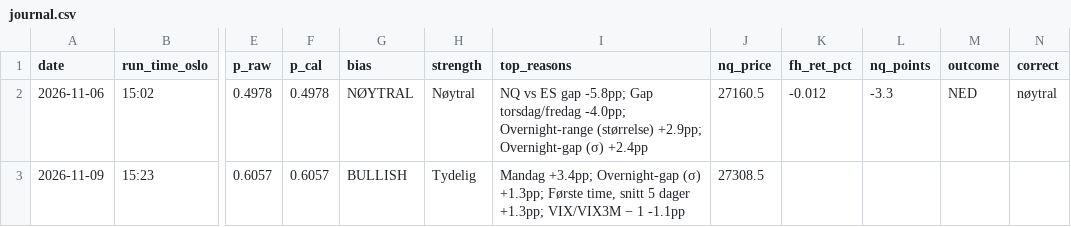
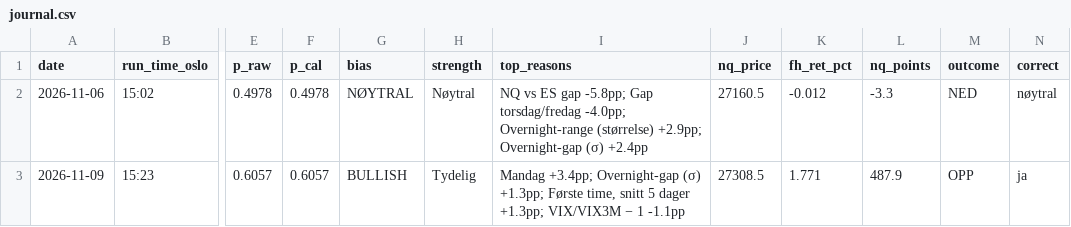
Before and after one commit to 21Matso/nq-bias, a CSV file: data/journal.csv, drawn as a sheet; only a part is shown, gaps mark what is left out; the diff names each change by its address in the sheet, - before the commit and + after, or states it on an @@ line.

```diff
--- a/data/journal.csv
+++ b/data/journal.csv
-K3 (fh_ret_pct): (empty)
+K3 (fh_ret_pct): 1.771
-L3 (nq_points): (empty)
+L3 (nq_points): 487.9
-M3 (outcome): (empty)
+M3 (outcome): OPP
-N3 (correct): (empty)
+N3 (correct): ja
```
Also changed, not shown: 1 other file.
